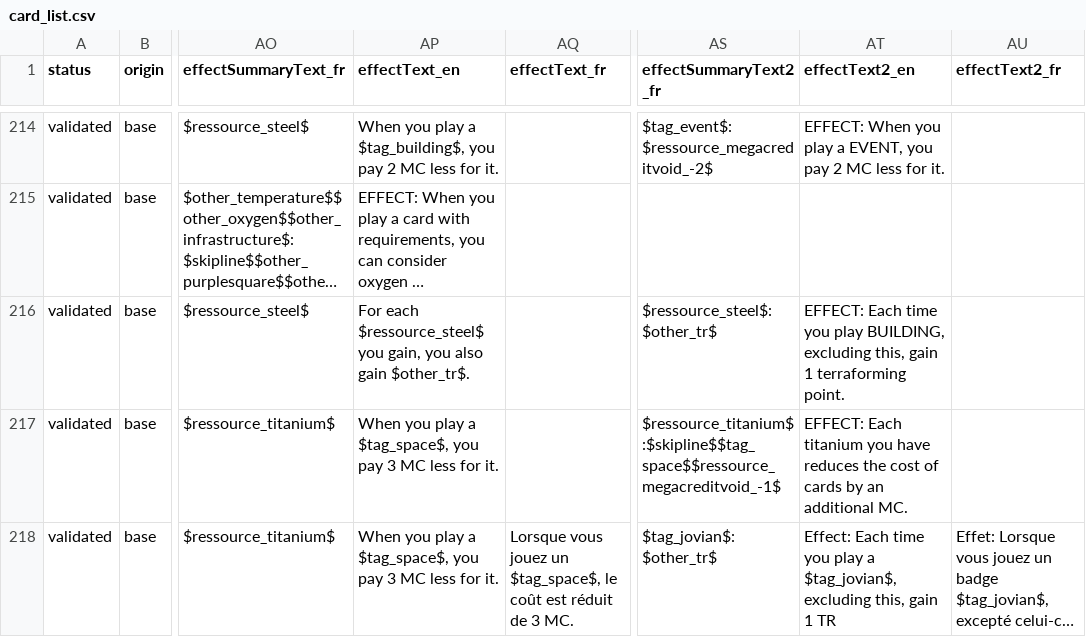
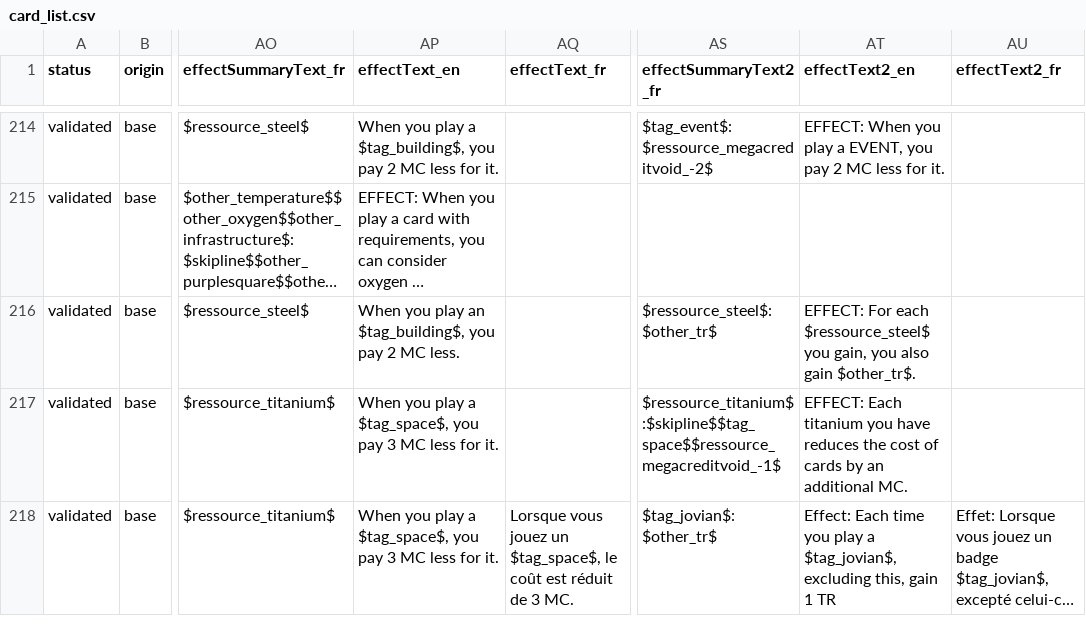
Before and after one commit to Mylaana/AresExpedition, a CSV file: parser/Input/card_list.csv, drawn as a sheet; only a part is shown, gaps mark what is left out; long unchanged cells end in …; the diff names each change by its address in the sheet, - before the commit and + after, or states it on an @@ line.

Commit message:
fix mining guild description

```diff
--- a/parser/Input/card_list.csv
+++ b/parser/Input/card_list.csv
-AP216 (effectText_en): For each $ressource_steel$ you gain, you also gain $other_tr$.
+AP216 (effectText_en): When you play an $tag_building$, you pay 2 MC less.
-AT216 (effectText2_en): EFFECT: Each time you play BUILDING, excluding this, gain 1 terraforming point.
+AT216 (effectText2_en): EFFECT: For each $ressource_steel$ you gain, you also gain $other_tr$.
```
Also changed, not shown: 3 other files.
